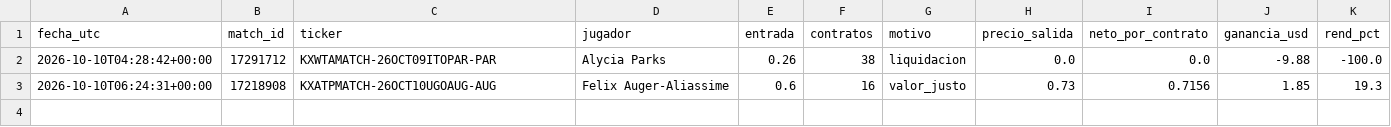
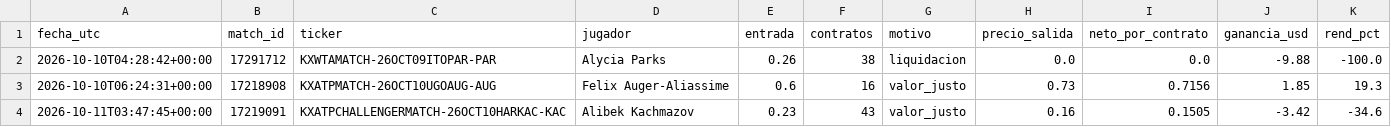
Before and after one commit to dineroforever/tenis-alertas, a CSV file: sombra_salidas.csv, drawn as a sheet.

```diff
--- a/sombra_salidas.csv
+++ b/sombra_salidas.csv
@@ -3 +3,2 @@ fecha_utc,match_id,ticker,jugador,entrada,contratos,motivo,precio_salida,neto_po
 2026-10-10T06:24:31+00:00,17218908,KXATPMATCH-26OCT10UGOAUG-AUG,Felix Auger-Aliassime,0.6,16,valor_justo,0.73,0.7156,1.85,19.3
+2026-10-11T03:47:45+00:00,17219091,KXATPCHALLENGERMATCH-26OCT10HARKAC-KAC,Alibek Kachmazov,0.23,43,valor_justo,0.16,0.1505,-3.42,-34.6
```
Also changed, not shown: candidatos.csv, trayectoria_precios.csv, 1 other file.
